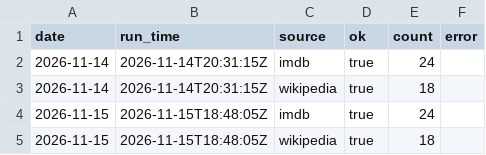
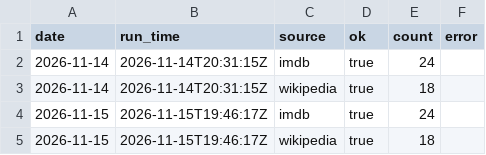
Before and after one commit to Jactyle/data-tracker, a CSV file: data/source_log.csv, drawn as a sheet.

```diff
--- a/data/source_log.csv
+++ b/data/source_log.csv
@@ -3,3 +3,3 @@ date,run_time,source,ok,count,error
 2026-11-14,2026-11-14T20:31:15Z,wikipedia,true,18,
-2026-11-15,2026-11-15T18:48:05Z,imdb,true,24,
-2026-11-15,2026-11-15T18:48:05Z,wikipedia,true,18,
+2026-11-15,2026-11-15T19:46:17Z,imdb,true,24,
+2026-11-15,2026-11-15T19:46:17Z,wikipedia,true,18,
```
Also changed, not shown: 1 other file.
